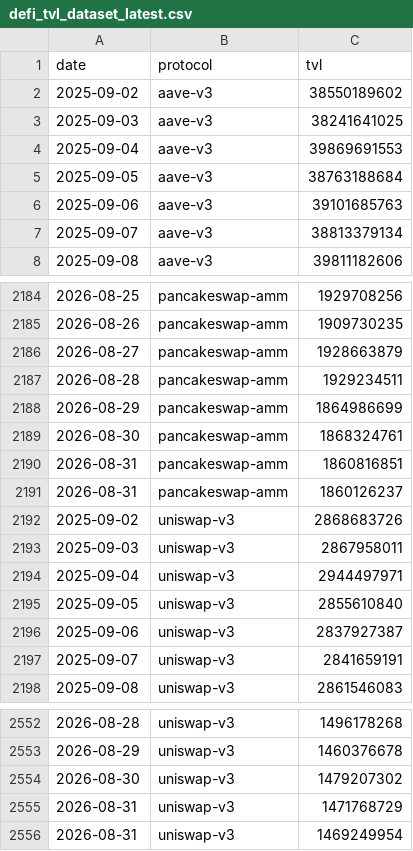
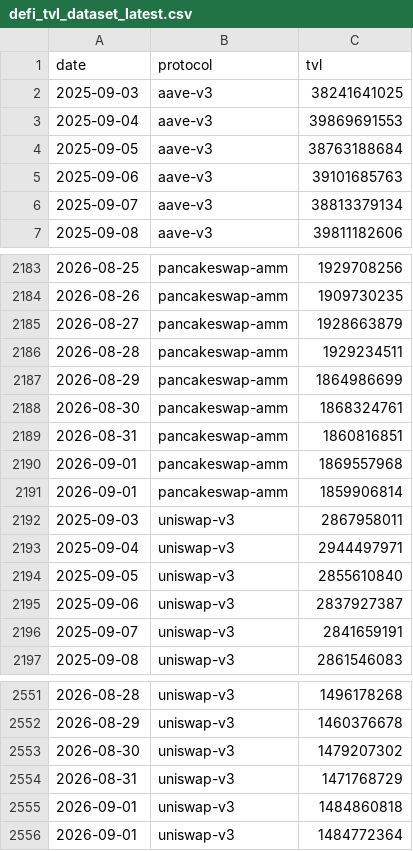
Before and after one commit to hugoneuvillepro-web/crypto-premium-dataset, a CSV file: defi_tvl_dataset_latest.csv, drawn as a sheet; only a part is shown, gaps mark what is left out; removed rows and columns are numbered as before the commit, all else as after; the diff covers the shown part only; the diff names each change by its address in the sheet, - before the commit and + after, or states it on an @@ line.

```diff
--- a/defi_tvl_dataset_latest.csv
+++ b/defi_tvl_dataset_latest.csv
-row 2: 2025-09-02 | aave-v3 | 38550189602
-row 2191: 2026-08-31 | pancakeswap-amm | 1860126237
-row 2192: 2025-09-02 | uniswap-v3 | 2868683726
+row 2190: 2026-09-01 | pancakeswap-amm | 1869557968
+row 2191: 2026-09-01 | pancakeswap-amm | 1859906814
-row 2556: 2026-08-31 | uniswap-v3 | 1469249954
+row 2555: 2026-09-01 | uniswap-v3 | 1484860818
+row 2556: 2026-09-01 | uniswap-v3 | 1484772364
```
Also changed, not shown: 10 added rows and 10 removed rows elsewhere in this file.
